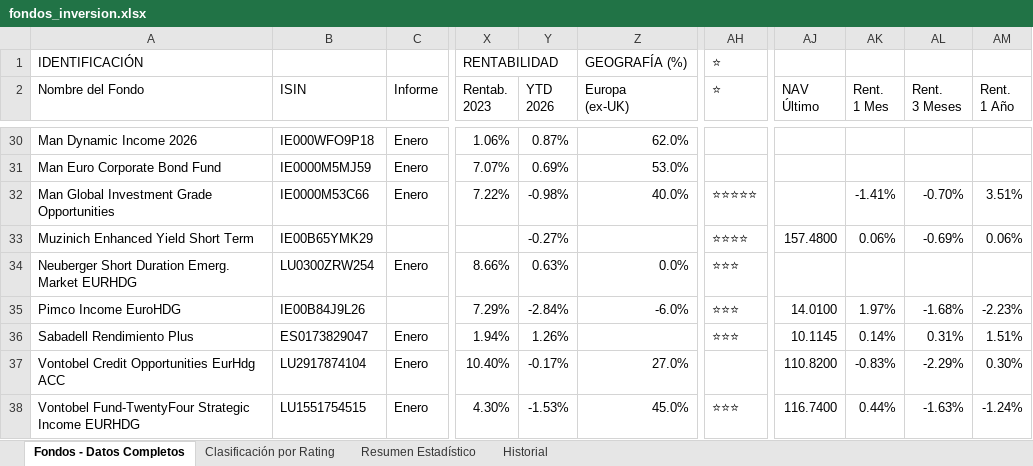
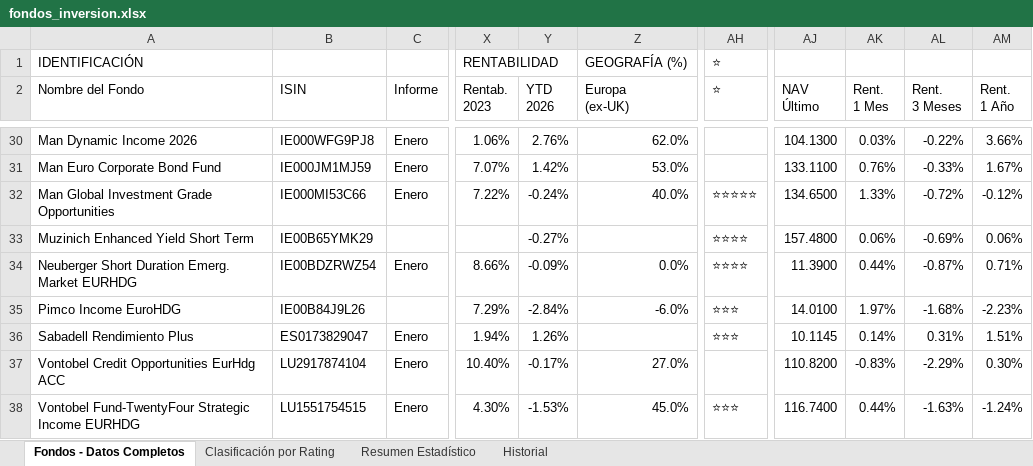
Before and after one commit to amoreno0771234/FONDOS-INVERSION, an Excel workbook: fondos_inversion.xlsx, sheet Fondos - Datos Completos, drawn as a sheet; only a part is shown, gaps mark what is left out; values as stored, in another font and other column widths than the file's, no cell formats; the diff covers the shown part only; the diff names each change by its address in the sheet, - before the commit and + after, or states it on an @@ line.

```diff
--- a/fondos_inversion.xlsx (sheet Fondos - Datos Completos)
+++ b/fondos_inversion.xlsx (sheet Fondos - Datos Completos)
-B30 (ISIN): IE000WFO9P18
+B30 (ISIN): IE000WFG9PJ8
-Y30 (YTD 2026): 0.87%
+Y30 (YTD 2026): 2.76%
-AJ30 (NAV Último): (empty)
+AJ30 (NAV Último): 104.1300
-AK30 (Rent. 1 Mes): (empty)
+AK30 (Rent. 1 Mes): 0.03%
-AL30 (Rent. 3 Meses): (empty)
+AL30 (Rent. 3 Meses): -0.22%
-AM30 (Rent. 1 Año): (empty)
+AM30 (Rent. 1 Año): 3.66%
-B31 (ISIN): IE0000M5MJ59
+B31 (ISIN): IE000JM1MJ59
-Y31 (YTD 2026): 0.69%
+Y31 (YTD 2026): 1.42%
-AJ31 (NAV Último): (empty)
+AJ31 (NAV Último): 133.1100
-AK31 (Rent. 1 Mes): (empty)
+AK31 (Rent. 1 Mes): 0.76%
-AL31 (Rent. 3 Meses): (empty)
+AL31 (Rent. 3 Meses): -0.33%
-AM31 (Rent. 1 Año): (empty)
+AM31 (Rent. 1 Año): 1.67%
-B32 (ISIN): IE0000M53C66
+B32 (ISIN): IE000MI53C66
-Y32 (YTD 2026): -0.98%
+Y32 (YTD 2026): -0.24%
-AJ32 (NAV Último): (empty)
+AJ32 (NAV Último): 134.6500
-AK32 (Rent. 1 Mes): -1.41%
+AK32 (Rent. 1 Mes): 1.33%
-AL32 (Rent. 3 Meses): -0.70%
+AL32 (Rent. 3 Meses): -0.72%
-AM32 (Rent. 1 Año): 3.51%
+AM32 (Rent. 1 Año): -0.12%
-B34 (ISIN): LU0300ZRW254
+B34 (ISIN): IE00BDZRWZ54
-Y34 (YTD 2026): 0.63%
+Y34 (YTD 2026): -0.09%
-AH34 (⭐): ⭐⭐⭐
+AH34 (⭐): ⭐⭐⭐⭐
-AJ34 (NAV Último): (empty)
+AJ34 (NAV Último): 11.3900
-AK34 (Rent. 1 Mes): (empty)
+AK34 (Rent. 1 Mes): 0.44%
-AL34 (Rent. 3 Meses): (empty)
+AL34 (Rent. 3 Meses): -0.87%
-AM34 (Rent. 1 Año): (empty)
+AM34 (Rent. 1 Año): 0.71%
```
Also changed, not shown: 42 edited cells elsewhere in this sheet, sheet Historial, cell formats.
